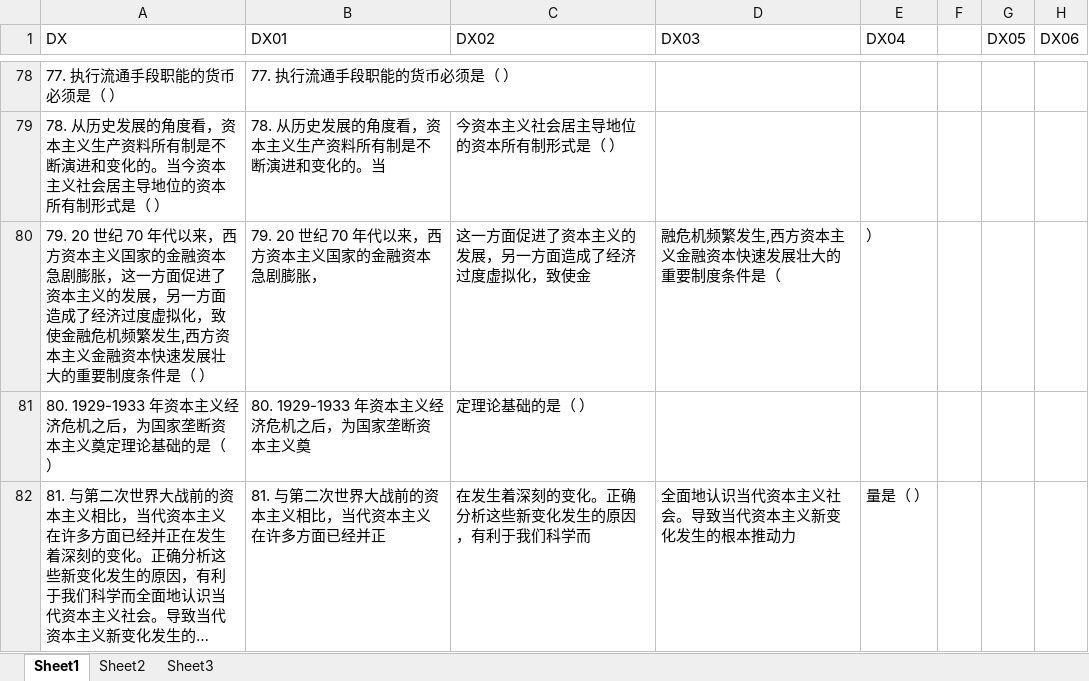
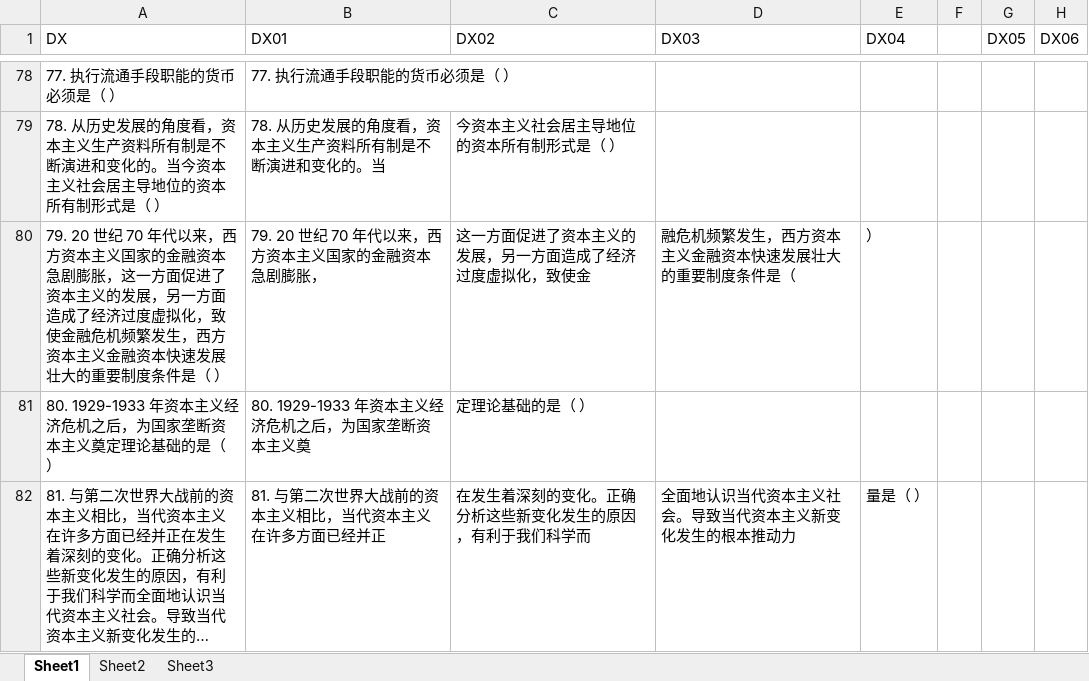
Before and after one commit to YifeiYang210/2020ecustMAYUAN, an Excel workbook: single_question.xlsx, sheet Sheet1, drawn as a sheet; only a part is shown, gaps mark what is left out; long unchanged cells end in …; values as stored, in another font and other column widths than the file's, no borders; the diff names each change by its address in the sheet, - before the commit and + after, or states it on an @@ line.

```diff
--- a/single_question.xlsx (sheet Sheet1)
+++ b/single_question.xlsx (sheet Sheet1)
-A80 (DX): …频繁发生,西方资本…
+A80 (DX): …频繁发生，西方资本…
-D80 (DX03): 融危机频繁发生,西方资本主义金融资本快速发展壮大的重要制度条件是（
+D80 (DX03): 融危机频繁发生，西方资本主义金融资本快速发展壮大的重要制度条件是（
```
Also changed, not shown: multiple_question.xlsx, single_pro.xlsx, 2 other files.
